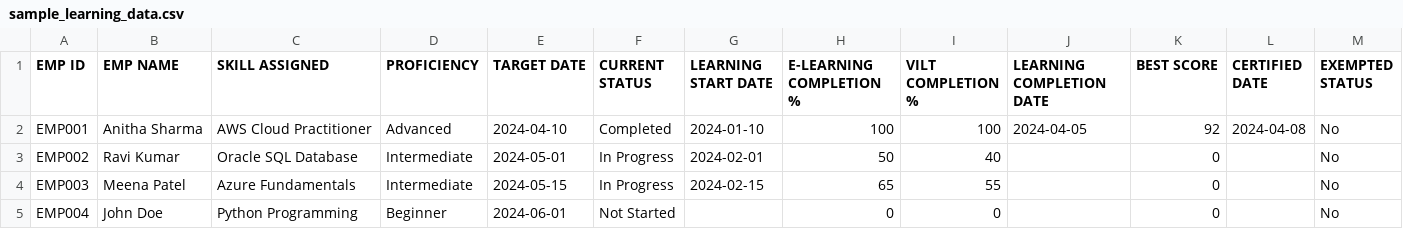
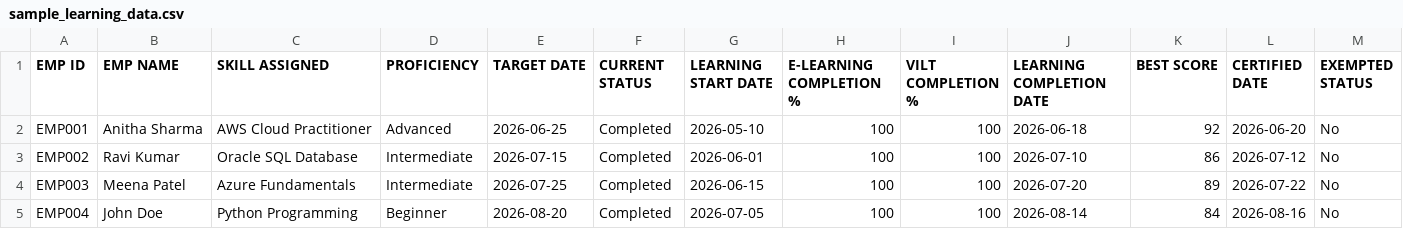
Before and after one commit to Aadhitiya007/LearningProgressTracker, a CSV file: sample_learning_data.csv, drawn as a sheet; only a part is shown; the diff covers the shown part only.

```diff
--- a/sample_learning_data.csv
+++ b/sample_learning_data.csv
@@ -1,5 +1,5 @@
 EMP ID,EMP NAME,SKILL ASSIGNED,PROFICIENCY,TARGET DATE,CURRENT STATUS,LEARNING START DATE,E-LEARNING COMPLETION %,VILT COMPLETION %,LEARNING COMPLETION DATE,BEST SCORE,CERTIFIED DATE,EXEMPTED STATUS
-EMP001,Anitha Sharma,AWS Cloud Practitioner,Advanced,2024-04-10,Completed,2024-01-10,100,100,2024-04-05,92,2024-04-08,No
-EMP002,Ravi Kumar,Oracle SQL Database,Intermediate,2024-05-01,In Progress,2024-02-01,50,40,,0,,No
-EMP003,Meena Patel,Azure Fundamentals,Intermediate,2024-05-15,In Progress,2024-02-15,65,55,,0,,No
-EMP004,John Doe,Python Programming,Beginner,2024-06-01,Not Started,,0,0,,0,,No
+EMP001,Anitha Sharma,AWS Cloud Practitioner,Advanced,2026-06-25,Completed,2026-05-10,100,100,2026-06-18,92,2026-06-20,No
+EMP002,Ravi Kumar,Oracle SQL Database,Intermediate,2026-07-15,Completed,2026-06-01,100,100,2026-07-10,86,2026-07-12,No
+EMP003,Meena Patel,Azure Fundamentals,Intermediate,2026-07-25,Completed,2026-06-15,100,100,2026-07-20,89,2026-07-22,No
+EMP004,John Doe,Python Programming,Beginner,2026-08-20,Completed,2026-07-05,100,100,2026-08-14,84,2026-08-16,No
```
Also changed, not shown: 9 added rows and 68 edited cells elsewhere in this file, 10 other files.
